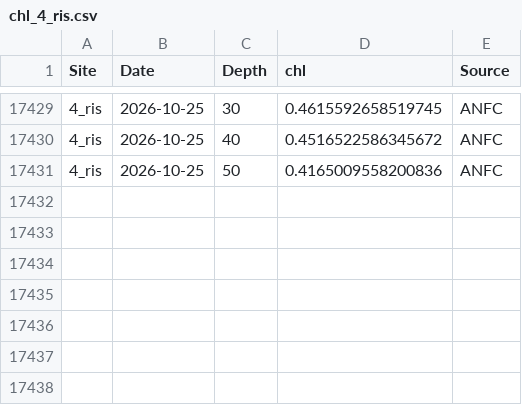
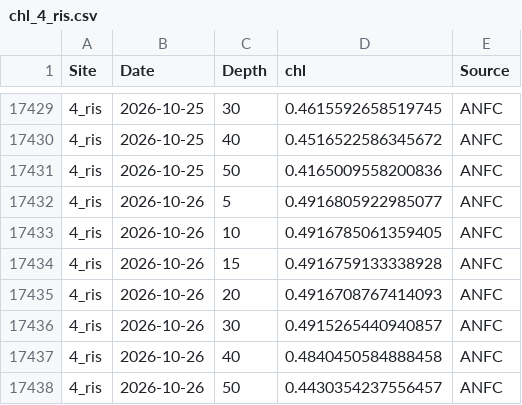
Before and after one commit to sharkbot952/temp_test, a CSV file: data/cmem/chl/chl_4_ris.csv, drawn as a sheet; only a part is shown, gaps mark what is left out; the diff names each change by its address in the sheet, - before the commit and + after, or states it on an @@ line.

```diff
--- a/data/cmem/chl/chl_4_ris.csv
+++ b/data/cmem/chl/chl_4_ris.csv
+row 17432: 4_ris | 2026-10-26 | 5 | 0.4916805922985077 | ANFC
+row 17433: 4_ris | 2026-10-26 | 10 | 0.4916785061359405 | ANFC
+row 17434: 4_ris | 2026-10-26 | 15 | 0.4916759133338928 | ANFC
+row 17435: 4_ris | 2026-10-26 | 20 | 0.4916708767414093 | ANFC
+row 17436: 4_ris | 2026-10-26 | 30 | 0.4915265440940857 | ANFC
+row 17437: 4_ris | 2026-10-26 | 40 | 0.4840450584888458 | ANFC
+row 17438: 4_ris | 2026-10-26 | 50 | 0.4430354237556457 | ANFC
```
Also changed, not shown: data/cmem/chl/chl_3_reb.csv, data/cmem/chl/chl_96_ton.csv, 15 other files.
